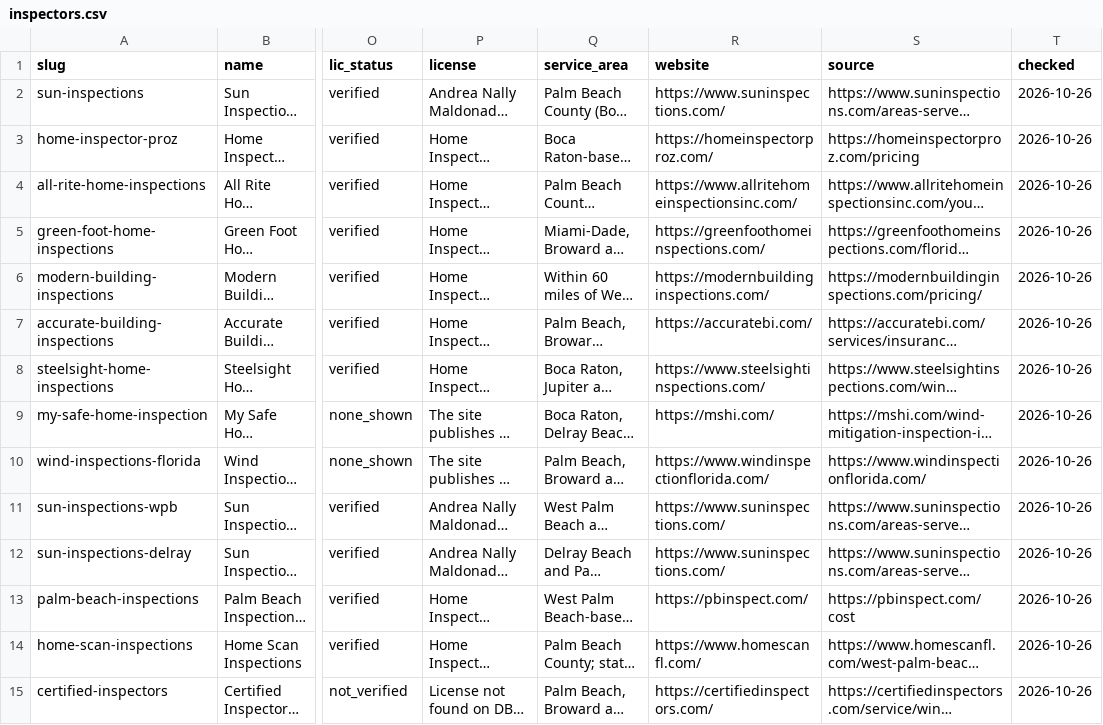
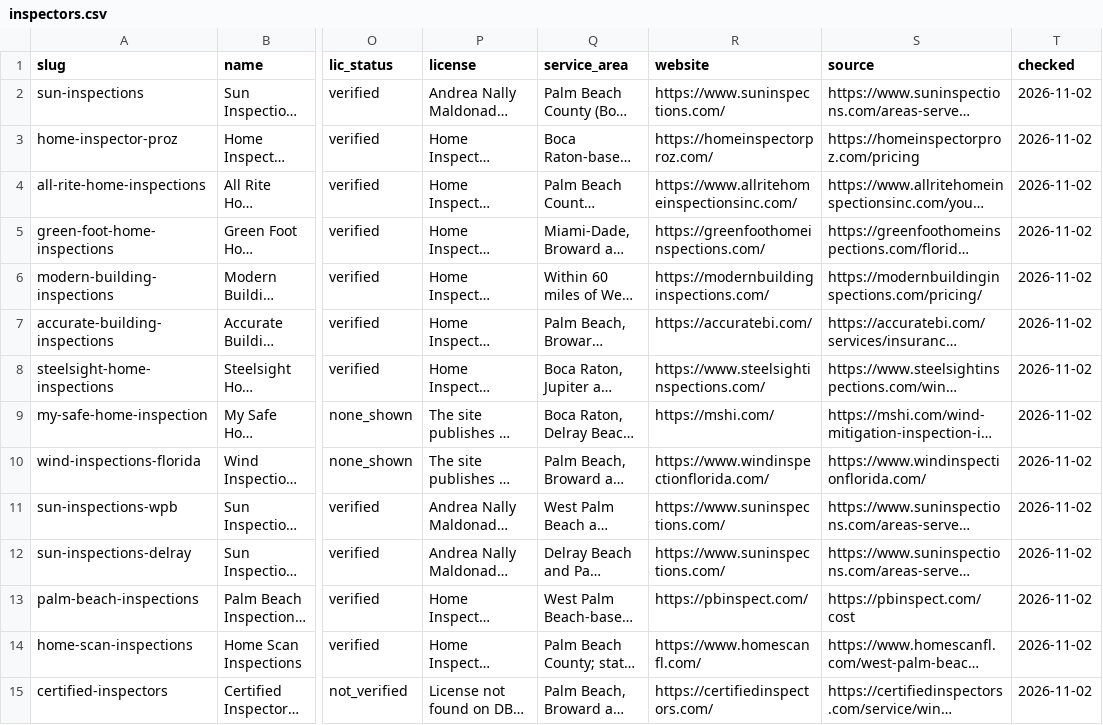
Before and after one commit to lponce1989/pbcinspections, a CSV file: data/inspectors.csv, drawn as a sheet; only a part is shown, gaps mark what is left out; long unchanged cells end in …; the diff covers the shown part only; the diff names each change by its address in the sheet, - before the commit and + after, or states it on an @@ line.

Commit message:
Weekly price recheck 2026-11-02: TruView roof inspection price, checked dates (data)

```diff
--- a/data/inspectors.csv
+++ b/data/inspectors.csv
-T2:T15 (checked): 2026-10-26
+T2:T15 (checked): 2026-11-02
```
Also changed, not shown: 22 edited cells elsewhere in this file, 3 other files.
